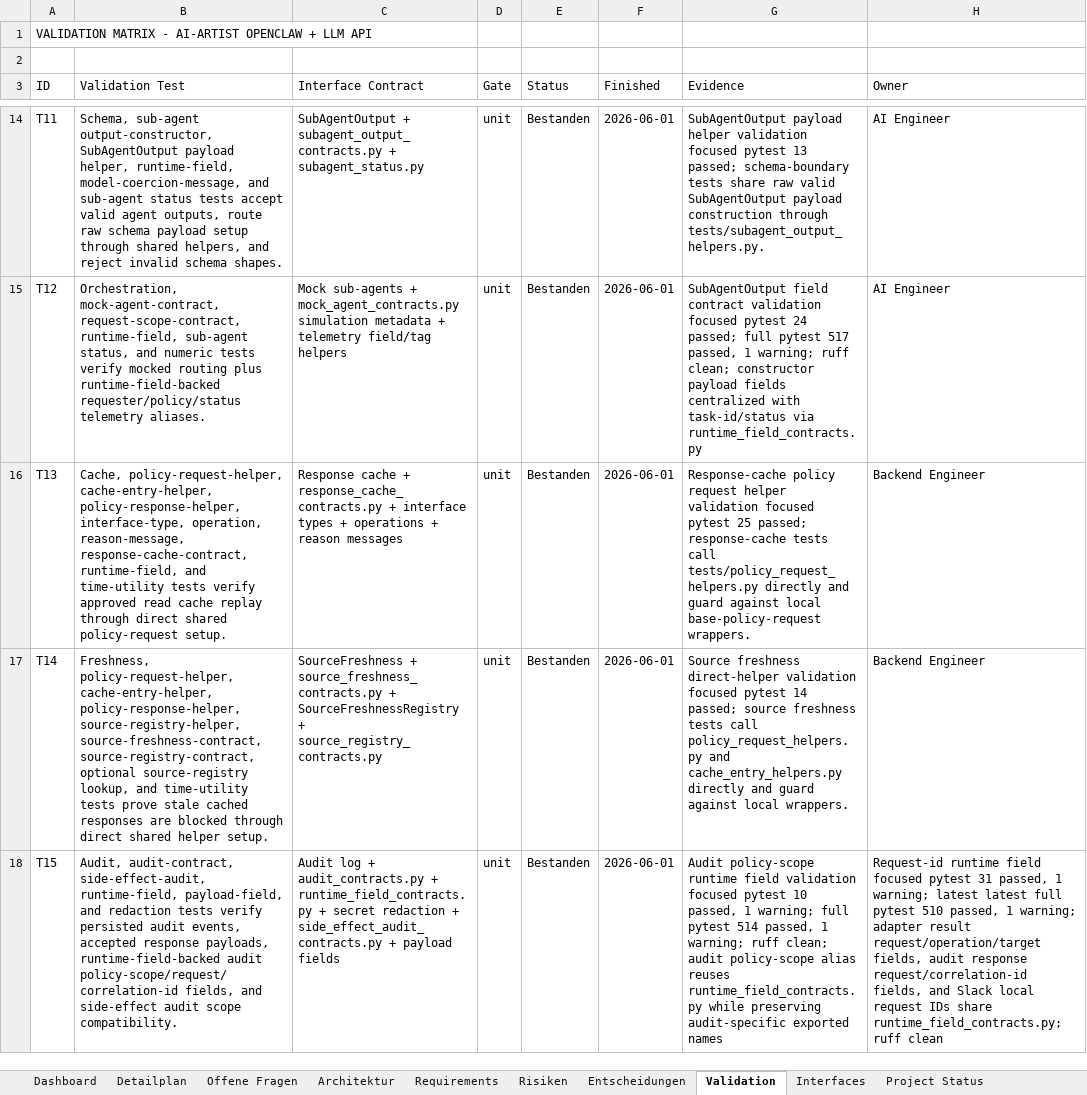
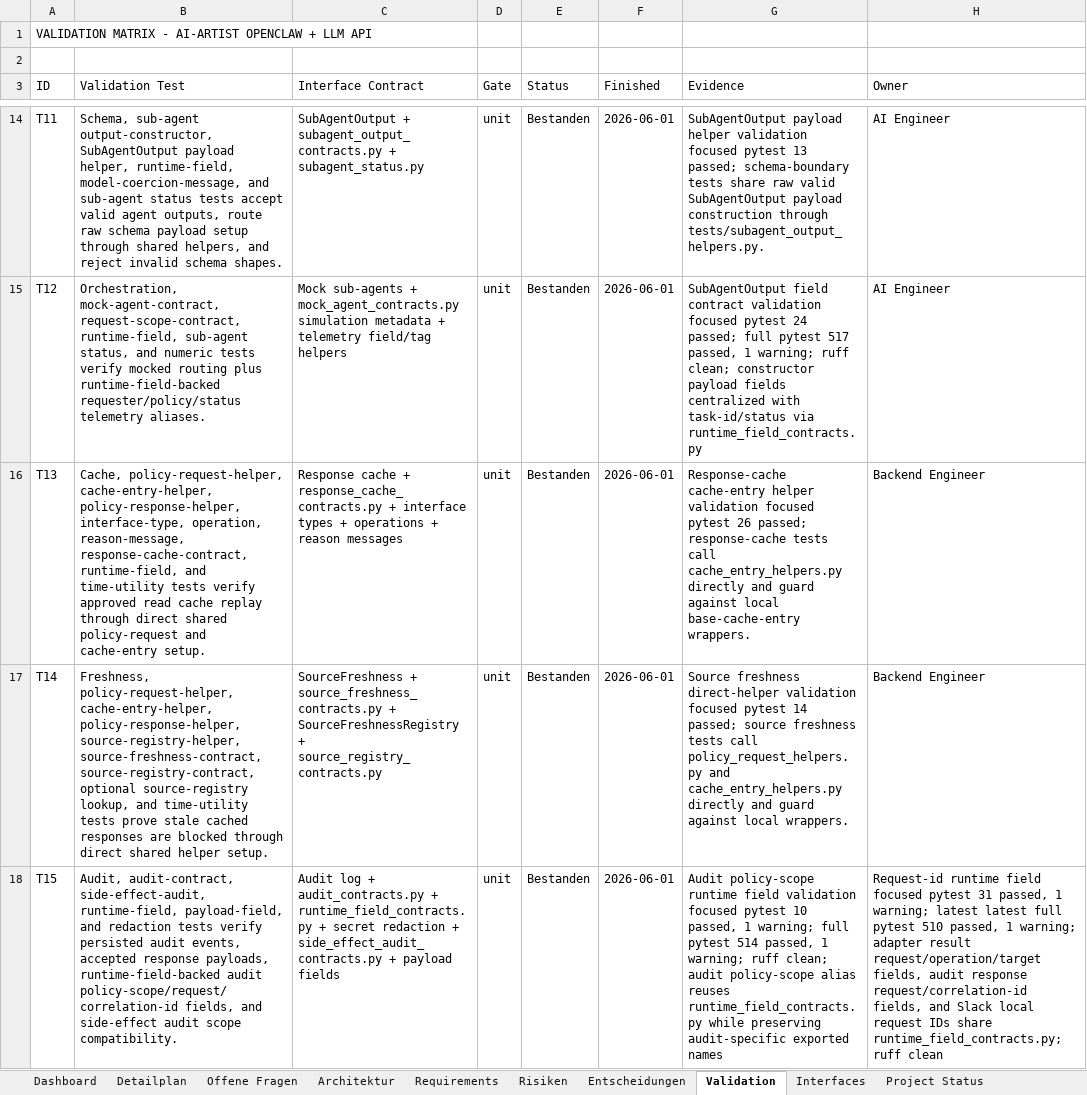
Before and after one commit to artprof964/AI-Artist, an Excel workbook: AI_Artist_Agent_Projekttracker.xlsx, sheet Validation, drawn as a sheet; only a part is shown, gaps mark what is left out; values as stored, in another font and other column widths than the file's, no borders; the diff covers the shown part only; the diff names each change by its address in the sheet, - before the commit and + after, or states it on an @@ line.

```diff
--- a/AI_Artist_Agent_Projekttracker.xlsx (sheet Validation)
+++ b/AI_Artist_Agent_Projekttracker.xlsx (sheet Validation)
-B16 (Validation Test): …shared policy-request setup.
+B16 (Validation Test): …shared policy-request and cache-entry setup.
-G16 (Evidence): Response-cache policy request helper validation focused pytest 25 passed; response-cache tests call tests/policy_request_helpers.py directly and guard against local base-policy-request wrappers.
+G16 (Evidence): Response-cache cache-entry helper validation focused pytest 26 passed; response-cache tests call cache_entry_helpers.py directly and guard against local base-cache-entry wrappers.
```
Also changed, not shown: 1 edited cell elsewhere in this sheet, sheet Project Status, sheet Detailplan, 7 other files.
